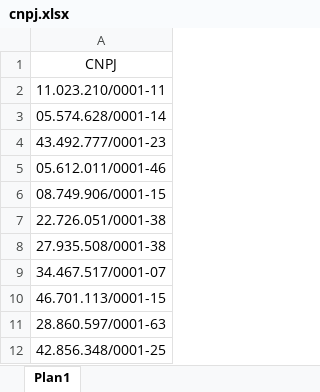
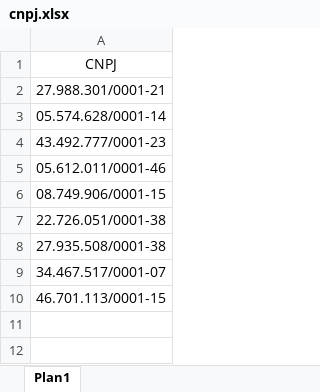
Before and after one commit to Brunobosso98/Aut-NFe, an Excel workbook: cnpj.xlsx, sheet Plan1, drawn as a sheet; values as stored, in another font and other column widths than the file's, no borders; the diff names each change by its address in the sheet, - before the commit and + after, or states it on an @@ line.

```diff
--- a/cnpj.xlsx (sheet Plan1)
+++ b/cnpj.xlsx (sheet Plan1)
-A2: 11.023.210/0001-11
+A2: 27.988.301/0001-21
-row 11: 28.860.597/0001-63
-row 12: 42.856.348/0001-25
```
Also changed, not shown: 10 other files.
